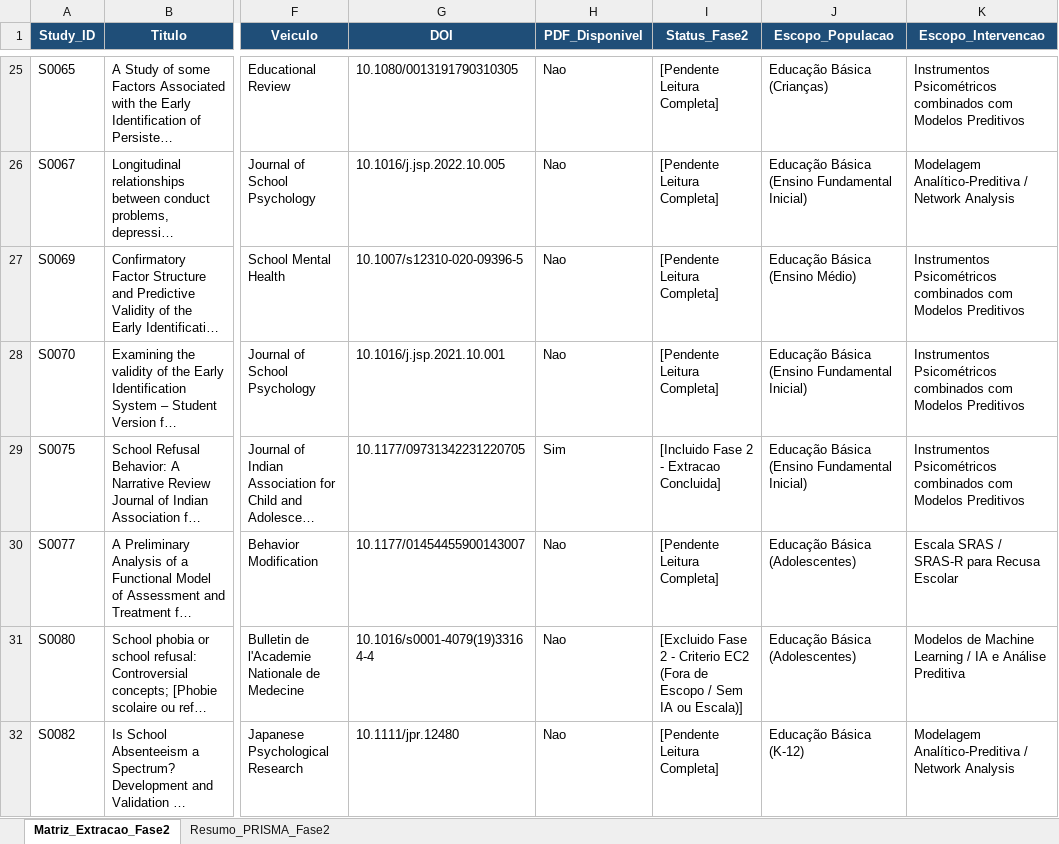
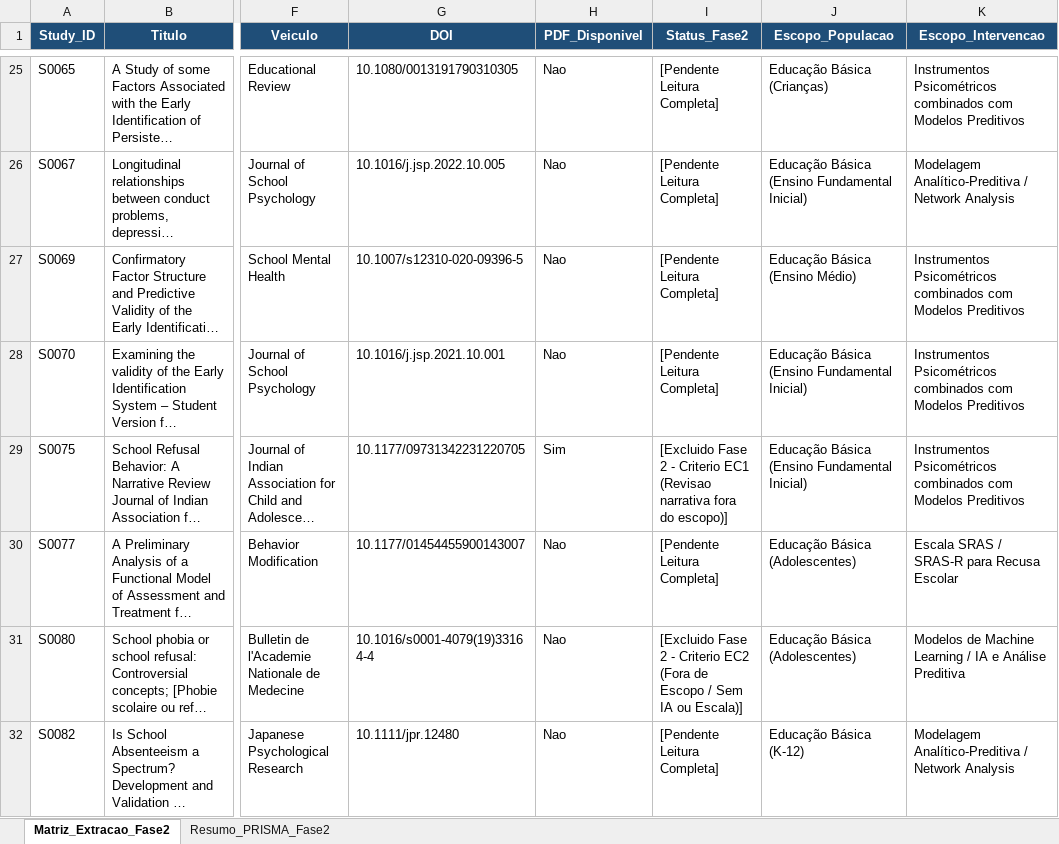
Before and after one commit to Umhenrique/RastreabilidadeRSLRecusaEscolar, an Excel workbook: 04_extracao_dados/matriz_extracao.xlsx, sheet Matriz_Extracao_Fase2, drawn as a sheet; only a part is shown, gaps mark what is left out; long unchanged cells end in …; values as stored, in another font and other column widths than the file's, no borders; the diff covers the shown part only; the diff names each change by its address in the sheet, - before the commit and + after, or states it on an @@ line.

Commit message:
DEC-008: Ajusta IC1, reclassifica 19 estudos na Fase 2, marca S0191 em duvida e atualiza matrizes e sintese

```diff
--- a/04_extracao_dados/matriz_extracao.xlsx (sheet Matriz_Extracao_Fase2)
+++ b/04_extracao_dados/matriz_extracao.xlsx (sheet Matriz_Extracao_Fase2)
-I29 (Status_Fase2): [Incluido Fase 2 - Extracao Concluida]
+I29 (Status_Fase2): [Excluido Fase 2 - Criterio EC1 (Revisao narrativa fora do escopo)]
```
Also changed, not shown: 18 edited cells elsewhere in this sheet, sheet Resumo_PRISMA_Fase2, 31 other files.
